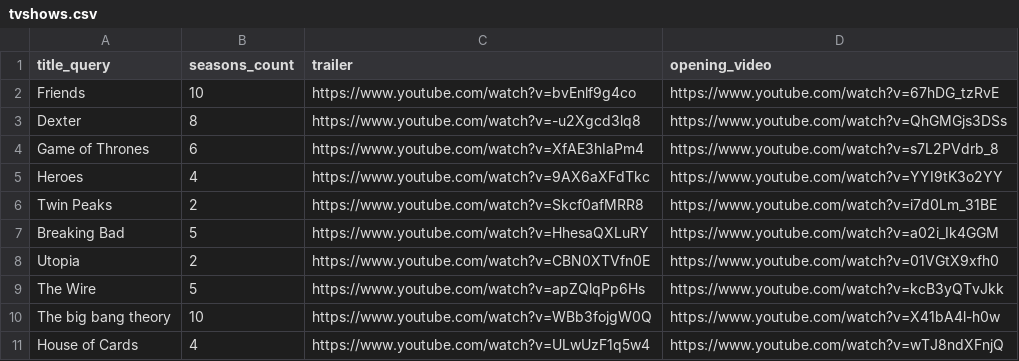
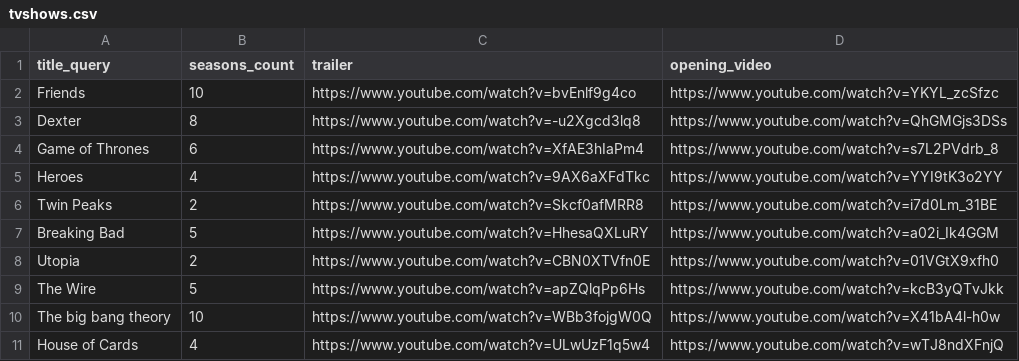
Before and after one commit to VioletaCalvo/udacity-fullstack, a CSV file: P1_movie_trailer_website/data/tvshows.csv, drawn as a sheet.

```diff
--- a/P1_movie_trailer_website/data/tvshows.csv
+++ b/P1_movie_trailer_website/data/tvshows.csv
@@ -1,3 +1,3 @@
 title_query,seasons_count,trailer,opening_video
-Friends,10,https://www.youtube.com/watch?v=bvEnlf9g4co,https://www.youtube.com/watch?v=67hDG_tzRvE
+Friends,10,https://www.youtube.com/watch?v=bvEnlf9g4co,https://www.youtube.com/watch?v=YKYL_zcSfzc
 Dexter,8,https://www.youtube.com/watch?v=-u2Xgcd3lq8,https://www.youtube.com/watch?v=QhGMGjs3DSs
```
Also changed, not shown: 6 other files.
